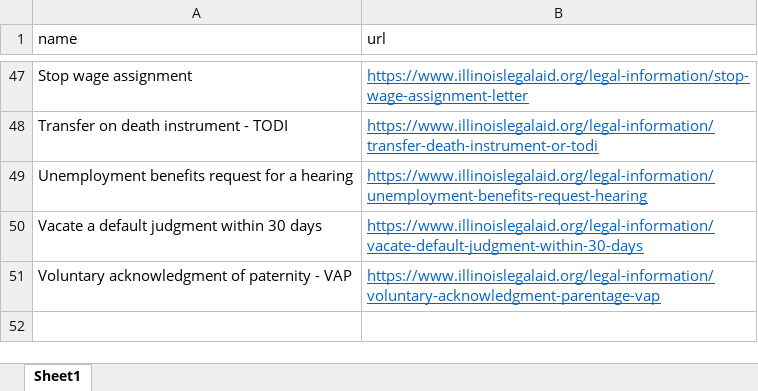
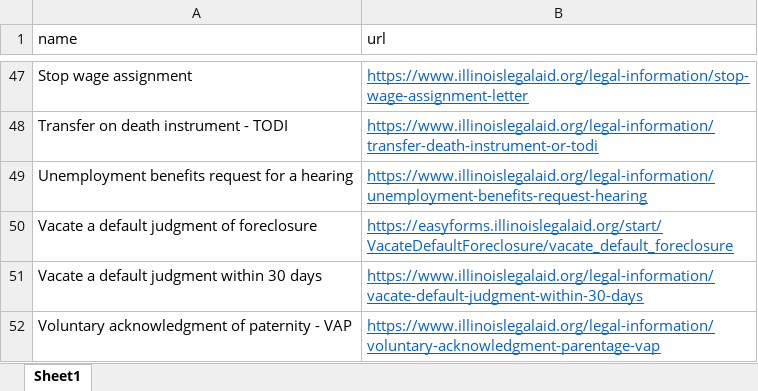
Before and after one commit to IllinoisLegalAidOnline/docassemble-ILAO, an Excel workbook: docassemble/ILAO/data/sources/ilao_docassemble_easy_forms.xlsx, sheet Sheet1, drawn as a sheet; only a part is shown, gaps mark what is left out; values as stored, in another font and other column widths than the file's, no borders; the diff names each change by its address in the sheet, - before the commit and + after, or states it on an @@ line.

Commit message:
Added Vacate default foreclosure

```diff
--- a/docassemble/ILAO/data/sources/ilao_docassemble_easy_forms.xlsx (sheet Sheet1)
+++ b/docassemble/ILAO/data/sources/ilao_docassemble_easy_forms.xlsx (sheet Sheet1)
+row 50: Vacate a default judgment of foreclosure | https://easyforms.illinoislegalaid.org/start/VacateDefaultForeclosure/vacate_default_foreclosure
```
Also changed, not shown: 3 other files.
